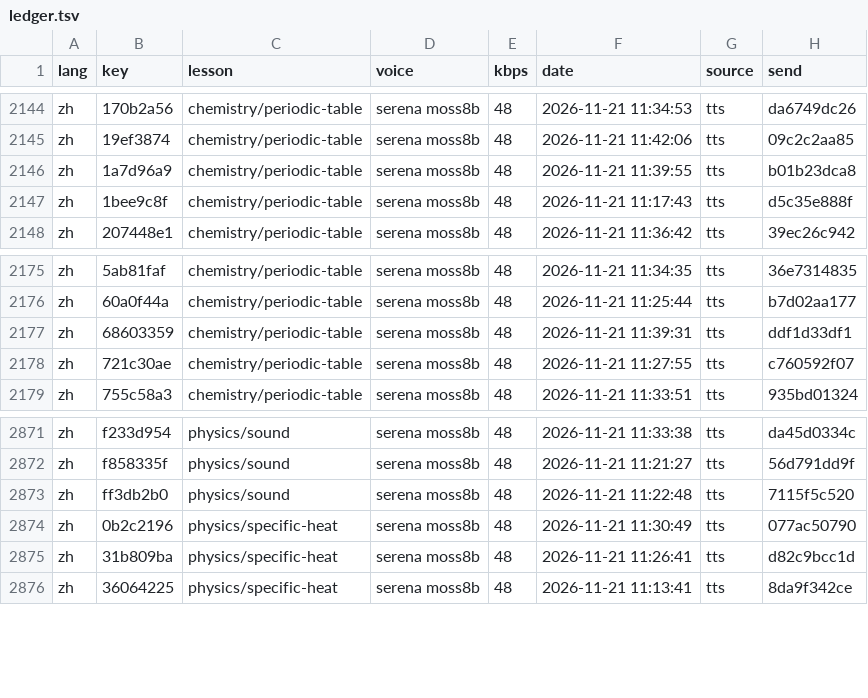
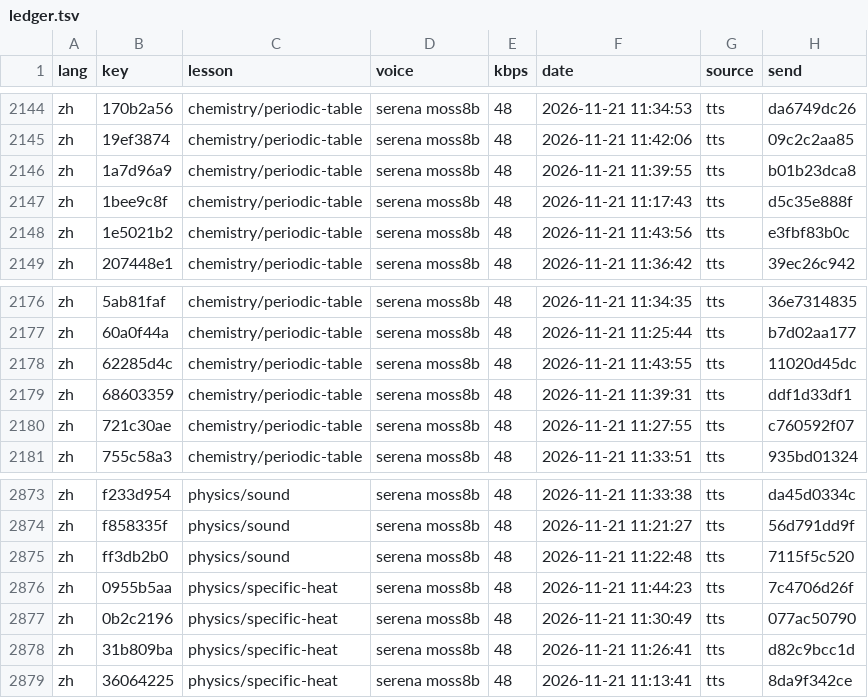
Before and after one commit to gladcolor/gc-audio-science, a TSV file: status/ledger.tsv, drawn as a sheet; only a part is shown, gaps mark what is left out.

Commit message:
physics/specific-heat: read-aloud (run) - finished (13/13 serena)

```diff
--- a/status/ledger.tsv
+++ b/status/ledger.tsv
@@ -2147,2 +2147,3 @@ zh	1a7d96a9	chemistry/periodic-table	serena moss8b	48	2026-11-21 11:39:55	tts	b0
 zh	1bee9c8f	chemistry/periodic-table	serena moss8b	48	2026-11-21 11:17:43	tts	d5c35e888f
+zh	1e5021b2	chemistry/periodic-table	serena moss8b	48	2026-11-21 11:43:56	tts	e3fbf83b0c
 zh	207448e1	chemistry/periodic-table	serena moss8b	48	2026-11-21 11:36:42	tts	39ec26c942
@@ -2176,2 +2177,3 @@ zh	5ab81faf	chemistry/periodic-table	serena moss8b	48	2026-11-21 11:34:35	tts	36
 zh	60a0f44a	chemistry/periodic-table	serena moss8b	48	2026-11-21 11:25:44	tts	b7d02aa177
+zh	62285d4c	chemistry/periodic-table	serena moss8b	48	2026-11-21 11:43:55	tts	11020d45dc
 zh	68603359	chemistry/periodic-table	serena moss8b	48	2026-11-21 11:39:31	tts	ddf1d33df1
@@ -2873,2 +2875,3 @@ zh	f858335f	physics/sound	serena moss8b	48	2026-11-21 11:21:27	tts	56d791dd9f
 zh	ff3db2b0	physics/sound	serena moss8b	48	2026-11-21 11:22:48	tts	7115f5c520
+zh	0955b5aa	physics/specific-heat	serena moss8b	48	2026-11-21 11:44:23	tts	7c4706d26f
 zh	0b2c2196	physics/specific-heat	serena moss8b	48	2026-11-21 11:30:49	tts	077ac50790
```
Also changed, not shown: 7 other files.
